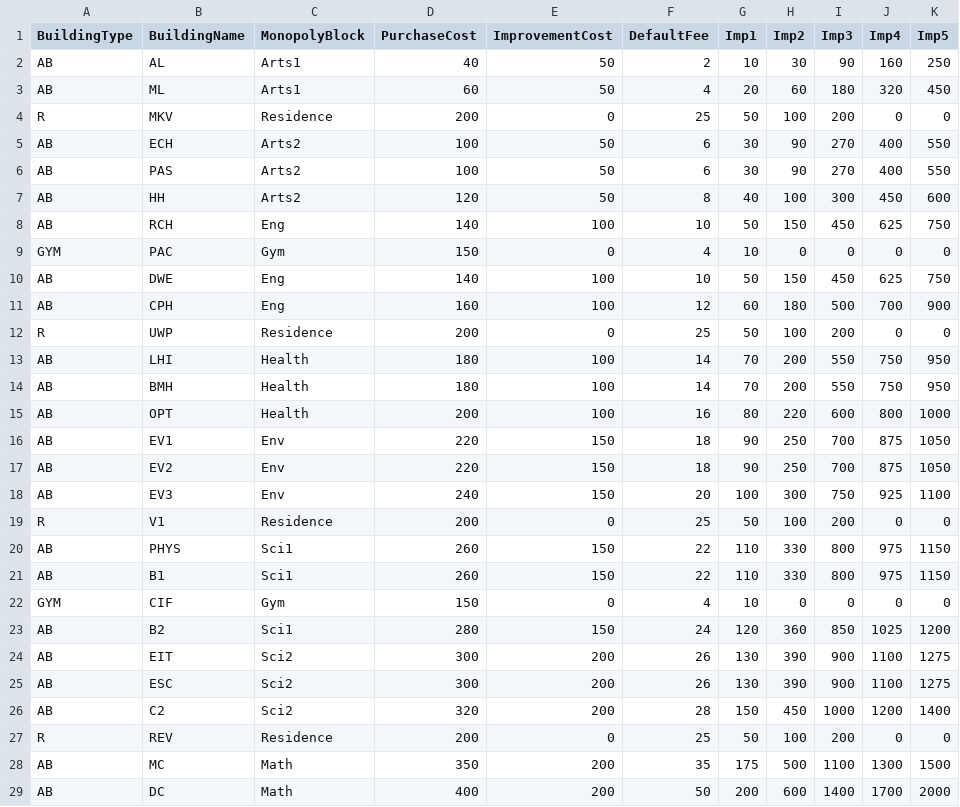
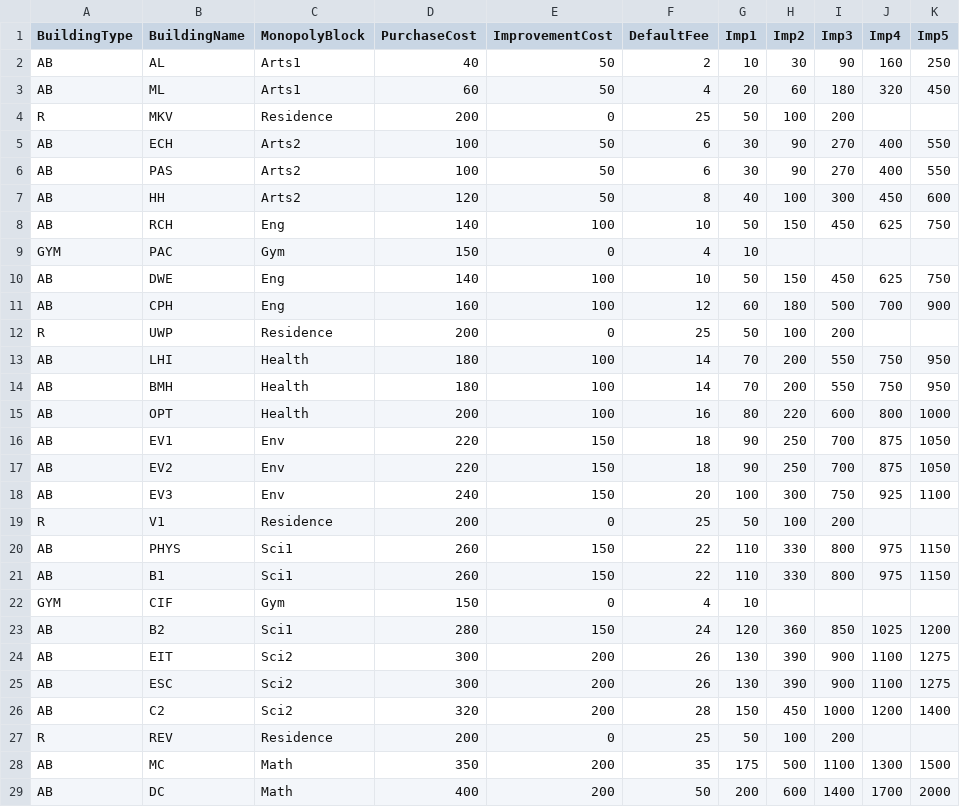
Before and after one commit to Pengydb/Monopoly-game-watopoly, a CSV file: propertyconfig.csv, drawn as a sheet.

```diff
--- a/propertyconfig.csv
+++ b/propertyconfig.csv
@@ -3,3 +3,3 @@ BuildingType, BuildingName, MonopolyBlock, PurchaseCost, ImprovementCost, Defaul
 "AB", "ML", "Arts1", 60, 50, 4, 20, 60, 180, 320, 450
-"R", "MKV","Residence", 200, 0, 25, 50, 100, 200, 0, 0
+"R", "MKV","Residence", 200, 0, 25, 50, 100, 200
 "AB", "ECH", "Arts2", 100, 50, 6, 30, 90, 270, 400, 550
@@ -8,6 +8,6 @@ BuildingType, BuildingName, MonopolyBlock, PurchaseCost, ImprovementCost, Defaul
 "AB", "RCH", "Eng", 140, 100, 10, 50, 150, 450, 625, 750
-"GYM", "PAC", "Gym", 150, 0, 4, 10, 0, 0, 0, 0
+"GYM", "PAC", "Gym", 150, 0, 4, 10
 "AB", "DWE", "Eng", 140, 100, 10, 50, 150, 450, 625, 750
 "AB", "CPH", "Eng", 160, 100, 12, 60, 180, 500, 700, 900
-"R", "UWP", "Residence", 200, 0, 25, 50, 100, 200, 0, 0
+"R", "UWP", "Residence", 200, 0, 25, 50, 100, 200
 "AB", "LHI", "Health", 180, 100, 14, 70, 200, 550, 750, 950
@@ -18,6 +18,6 @@ BuildingType, BuildingName, MonopolyBlock, PurchaseCost, ImprovementCost, Defaul
 "AB", "EV3", "Env", 240, 150, 20, 100, 300, 750, 925, 1100
-"R", "V1", "Residence", 200, 0, 25, 50, 100, 200, 0, 0
+"R", "V1", "Residence", 200, 0, 25, 50, 100, 200
 "AB", "PHYS", "Sci1", 260, 150, 22, 110, 330, 800, 975, 1150
 "AB", "B1", "Sci1", 260, 150, 22, 110, 330, 800, 975, 1150
-"GYM", "CIF", "Gym", 150, 0, 4, 10, 0, 0, 0, 0
+"GYM", "CIF", "Gym", 150, 0, 4, 10
 "AB", "B2", "Sci1", 280, 150, 24, 120, 360, 850, 1025, 1200
@@ -26,3 +26,3 @@ BuildingType, BuildingName, MonopolyBlock, PurchaseCost, ImprovementCost, Defaul
 "AB", "C2", "Sci2", 320, 200, 28, 150, 450, 1000, 1200, 1400
-"R", "REV", "Residence", 200, 0, 25, 50, 100, 200, 0, 0
+"R", "REV", "Residence", 200, 0, 25, 50, 100, 200
 "AB", "MC", "Math", 350, 200, 35, 175, 500, 1100, 1300, 1500
```
Also changed, not shown: 2 other files.
